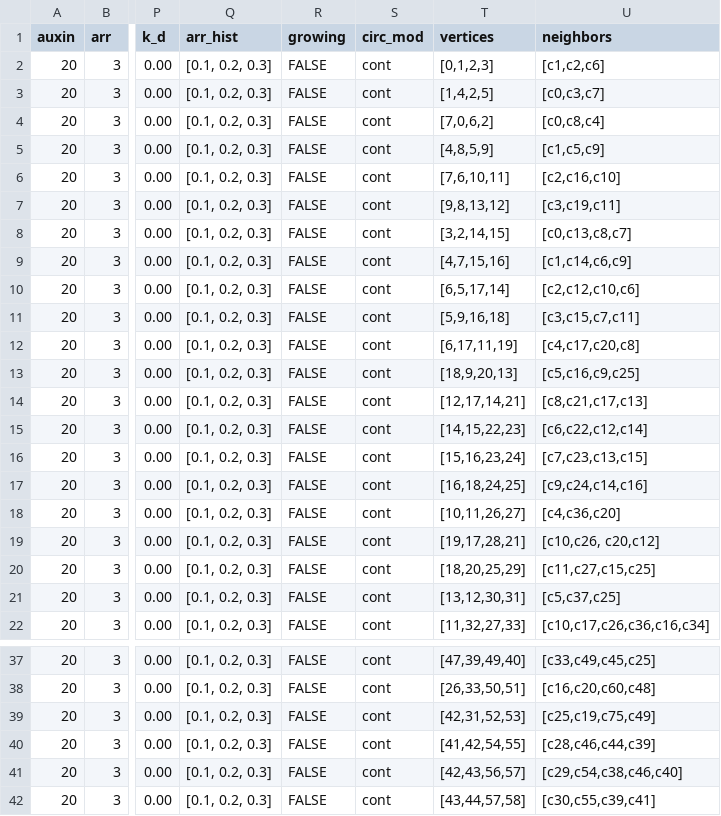
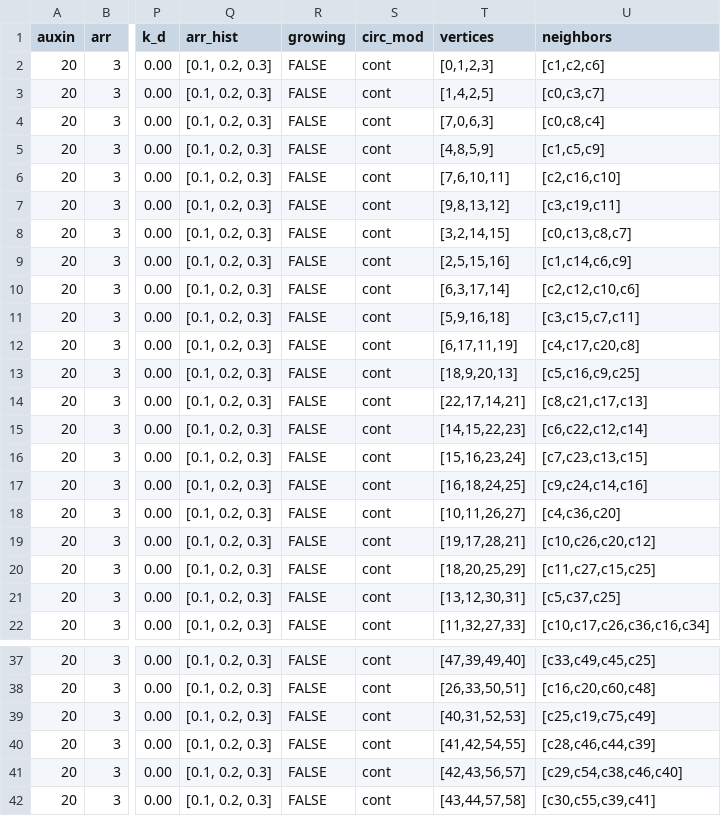
Before and after one commit to Jannetty/ARORA, a CSV file: src/plantem/sim/input/default_init_vals.csv, drawn as a sheet; only a part is shown, gaps mark what is left out; the diff names each change by its address in the sheet, - before the commit and + after, or states it on an @@ line.

Commit message:
corrected root tip geometry in input file

```diff
--- a/src/plantem/sim/input/default_init_vals.csv
+++ b/src/plantem/sim/input/default_init_vals.csv
-T4 (vertices): [7,0,6,2]
+T4 (vertices): [7,0,6,3]
-T9 (vertices): [4,7,15,16]
+T9 (vertices): [2,5,15,16]
-T10 (vertices): [6,5,17,14]
+T10 (vertices): [6,3,17,14]
-T14 (vertices): [12,17,14,21]
+T14 (vertices): [22,17,14,21]
-U19 (neighbors): [c10,c26, c20,c12]
+U19 (neighbors): [c10,c26,c20,c12]
-T39 (vertices): [42,31,52,53]
+T39 (vertices): [40,31,52,53]
```
